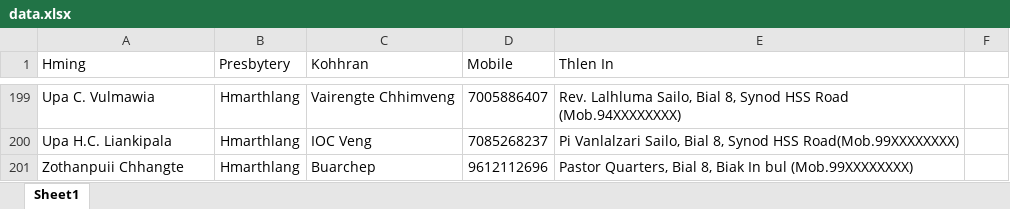
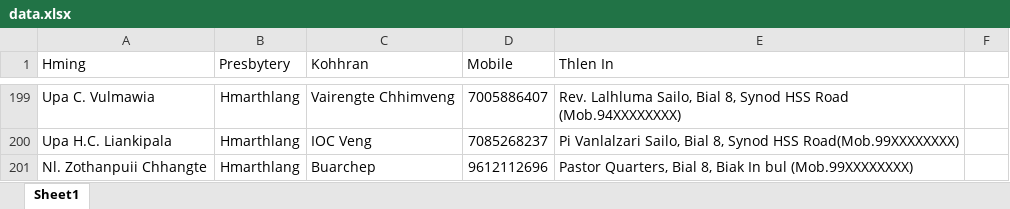
Before and after one commit to MSVTKh/SynodInkhawmpui, an Excel workbook: data.xlsx, sheet Sheet1, drawn as a sheet; only a part is shown, gaps mark what is left out; values as stored, in another font and other column widths than the file's, no borders; the diff names each change by its address in the sheet, - before the commit and + after, or states it on an @@ line.

Commit message:
Thathani

```diff
--- a/data.xlsx (sheet Sheet1)
+++ b/data.xlsx (sheet Sheet1)
-A201 (Hming): Zothanpuii Chhangte
+A201 (Hming): Nl. Zothanpuii Chhangte
```
